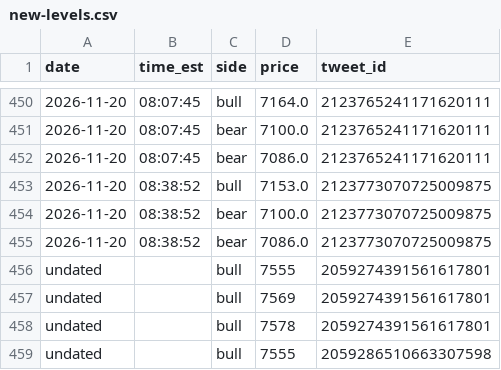
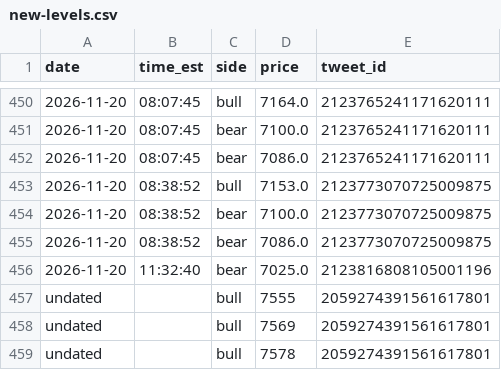
Before and after one commit to kfccolonel1/LVLS, a CSV file: archive/tweets/new-levels.csv, drawn as a sheet; only a part is shown, gaps mark what is left out; the shorter side is filled out with more unchanged rows; the diff names each change by its address in the sheet, - before the commit and + after, or states it on an @@ line.

Commit message:
history: tweets 2026-11-20 11:35

```diff
--- a/archive/tweets/new-levels.csv
+++ b/archive/tweets/new-levels.csv
+row 456: 2026-11-20 | 11:32:40 | bear | 7025.0 | 2123816808105001196
```
Also changed, not shown: archive/tweets/INDEX.csv, 1 other file.
